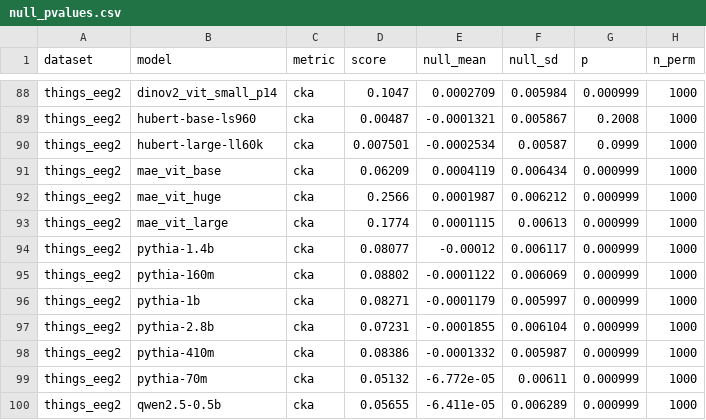
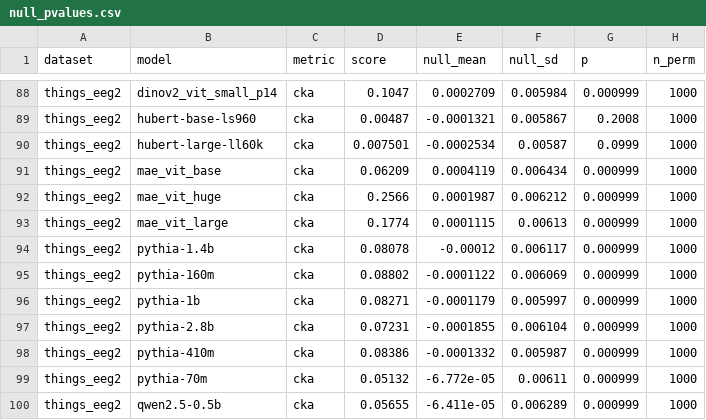
Before and after one commit to MDavis3/platonic-brain-index, a CSV file: artifacts/results/null_pvalues.csv, drawn as a sheet; only a part is shown, gaps mark what is left out.

```diff
--- a/artifacts/results/null_pvalues.csv
+++ b/artifacts/results/null_pvalues.csv
@@ -93,3 +93,3 @@ things_eeg2,mae_vit_huge,cka,0.2566,0.0001987,0.006212,0.000999,1000
 things_eeg2,mae_vit_large,cka,0.1774,0.0001115,0.00613,0.000999,1000
-things_eeg2,pythia-1.4b,cka,0.08077,-0.00012,0.006117,0.000999,1000
+things_eeg2,pythia-1.4b,cka,0.08078,-0.00012,0.006117,0.000999,1000
 things_eeg2,pythia-160m,cka,0.08802,-0.0001122,0.006069,0.000999,1000
```
Also changed, not shown: artifacts/results/ceilings.csv, artifacts/results/leaderboard.csv, 24 other files.
